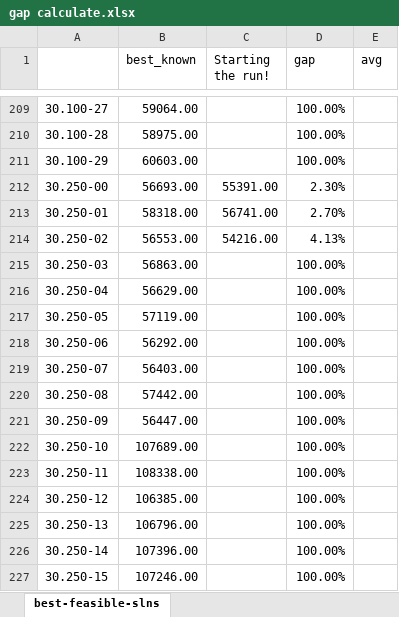
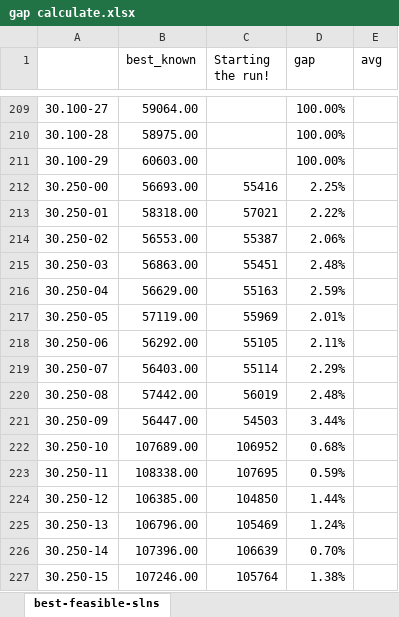
Before and after one commit to Xinrt/UNNC_AIM_PSO, an Excel workbook: gap calculate.xlsx, sheet best-feasible-slns, drawn as a sheet; only a part is shown, gaps mark what is left out; values as stored, in another font and other column widths than the file's, no borders; the diff covers the shown part only; the diff names each change by its address in the sheet, - before the commit and + after, or states it on an @@ line.

```diff
--- a/gap calculate.xlsx (sheet best-feasible-slns)
+++ b/gap calculate.xlsx (sheet best-feasible-slns)
-C212 (Starting the run!): 55391.00
+C212 (Starting the run!): 55416
-D212 (gap): 2.30%
+D212 (gap): 2.25%
-C213 (Starting the run!): 56741.00
+C213 (Starting the run!): 57021
-D213 (gap): 2.70%
+D213 (gap): 2.22%
-C214 (Starting the run!): 54216.00
+C214 (Starting the run!): 55387
-D214 (gap): 4.13%
+D214 (gap): 2.06%
-C215 (Starting the run!): (empty)
+C215 (Starting the run!): 55451
-D215 (gap): 100.00%
+D215 (gap): 2.48%
-C216 (Starting the run!): (empty)
+C216 (Starting the run!): 55163
-D216 (gap): 100.00%
+D216 (gap): 2.59%
-C217 (Starting the run!): (empty)
+C217 (Starting the run!): 55969
-D217 (gap): 100.00%
+D217 (gap): 2.01%
-C218 (Starting the run!): (empty)
+C218 (Starting the run!): 55105
-D218 (gap): 100.00%
+D218 (gap): 2.11%
-C219 (Starting the run!): (empty)
+C219 (Starting the run!): 55114
-D219 (gap): 100.00%
+D219 (gap): 2.29%
-C220 (Starting the run!): (empty)
+C220 (Starting the run!): 56019
-D220 (gap): 100.00%
+D220 (gap): 2.48%
-C221 (Starting the run!): (empty)
+C221 (Starting the run!): 54503
-D221 (gap): 100.00%
+D221 (gap): 3.44%
-C222 (Starting the run!): (empty)
+C222 (Starting the run!): 106952
-D222 (gap): 100.00%
+D222 (gap): 0.68%
-C223 (Starting the run!): (empty)
+C223 (Starting the run!): 107695
-D223 (gap): 100.00%
+D223 (gap): 0.59%
-C224 (Starting the run!): (empty)
+C224 (Starting the run!): 104850
-D224 (gap): 100.00%
+D224 (gap): 1.44%
-C225 (Starting the run!): (empty)
+C225 (Starting the run!): 105469
-D225 (gap): 100.00%
+D225 (gap): 1.24%
-C226 (Starting the run!): (empty)
+C226 (Starting the run!): 106639
-D226 (gap): 100.00%
+D226 (gap): 0.70%
-C227 (Starting the run!): (empty)
+C227 (Starting the run!): 105764
-D227 (gap): 100.00%
+D227 (gap): 1.38%
```
Also changed, not shown: 28 edited cells elsewhere in this sheet, 2 other files.
